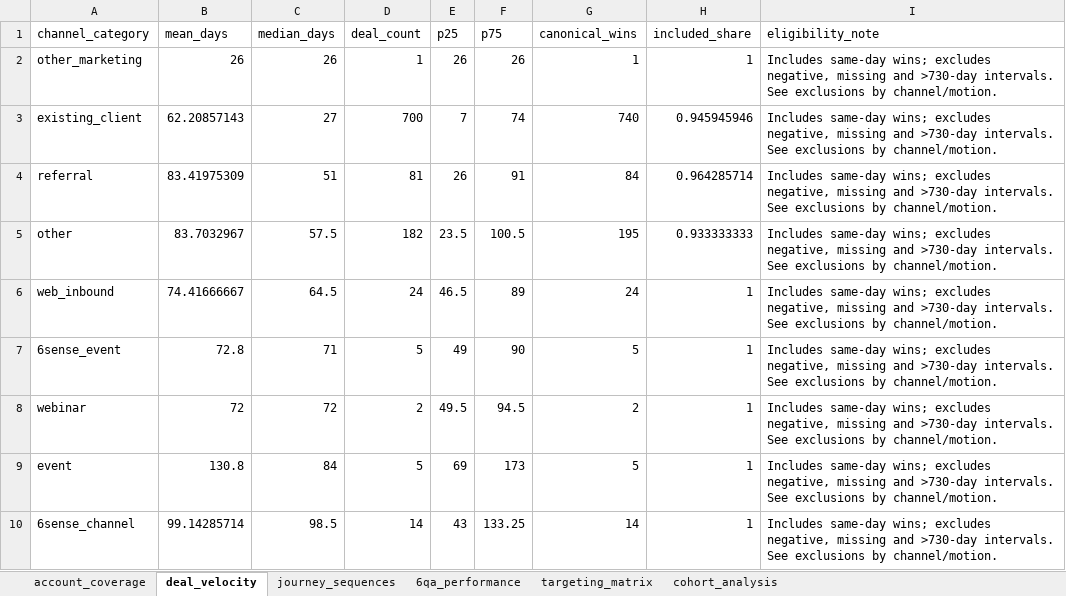
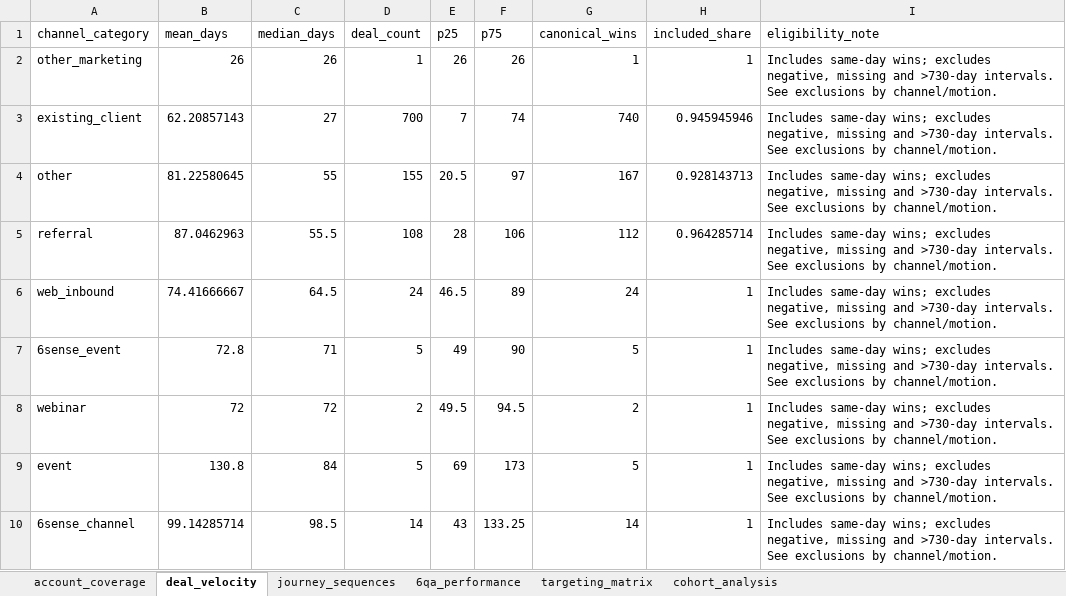
Before and after one commit to AndreImperial/Datathon-, an Excel workbook: outputs/analysis/advanced_analytics.xlsx, sheet deal_velocity, drawn as a sheet; values as stored, in another font and other column widths than the file's, no borders; removed rows and columns are numbered as before the commit, all else as after; the diff names each change by its address in the sheet, - before the commit and + after, or states it on an @@ line.

```diff
--- a/outputs/analysis/advanced_analytics.xlsx (sheet deal_velocity)
+++ b/outputs/analysis/advanced_analytics.xlsx (sheet deal_velocity)
+row 4: other | 81.22580645 | 55 | 155 | 20.5 | 97 | 167 | 0.928143713 | Includes same-day wins; excludes negative, missing and >730-day intervals. See exclusions by channel/motion.
-B5 (mean_days): 83.41975309
+B5 (mean_days): 87.0462963
-C5 (median_days): 51
+C5 (median_days): 55.5
-D5 (deal_count): 81
+D5 (deal_count): 108
-E5 (p25): 26
+E5 (p25): 28
-F5 (p75): 91
+F5 (p75): 106
-G5 (canonical_wins): 84
+G5 (canonical_wins): 112
-row 5: other | 83.7032967 | 57.5 | 182 | 23.5 | 100.5 | 195 | 0.933333333 | Includes same-day wins; excludes negative, missing and >730-day intervals. See exclusions by channel/motion.
```
Also changed, not shown: outputs/analysis/attribution_models.xlsx, outputs/analysis/budget_recommendation.xlsx, 51 other files.
